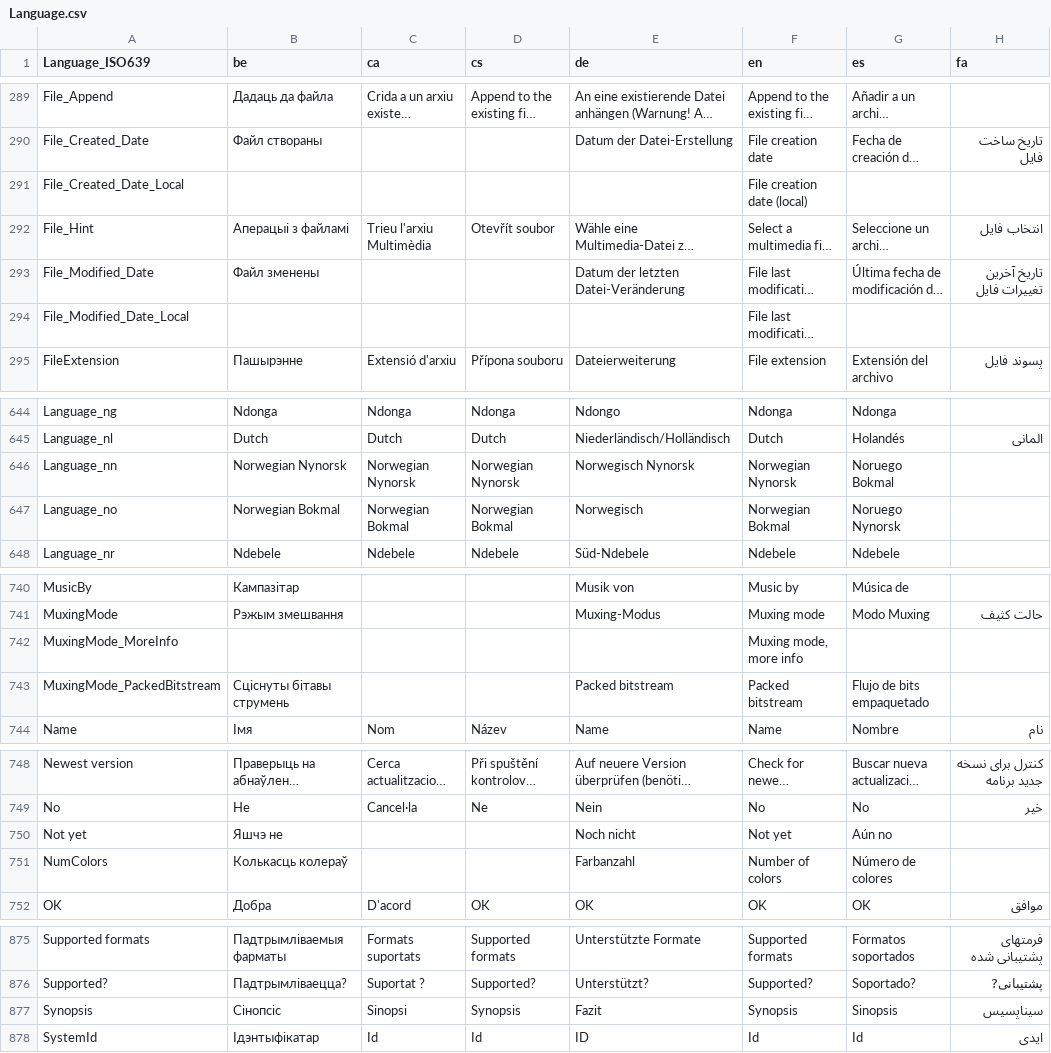
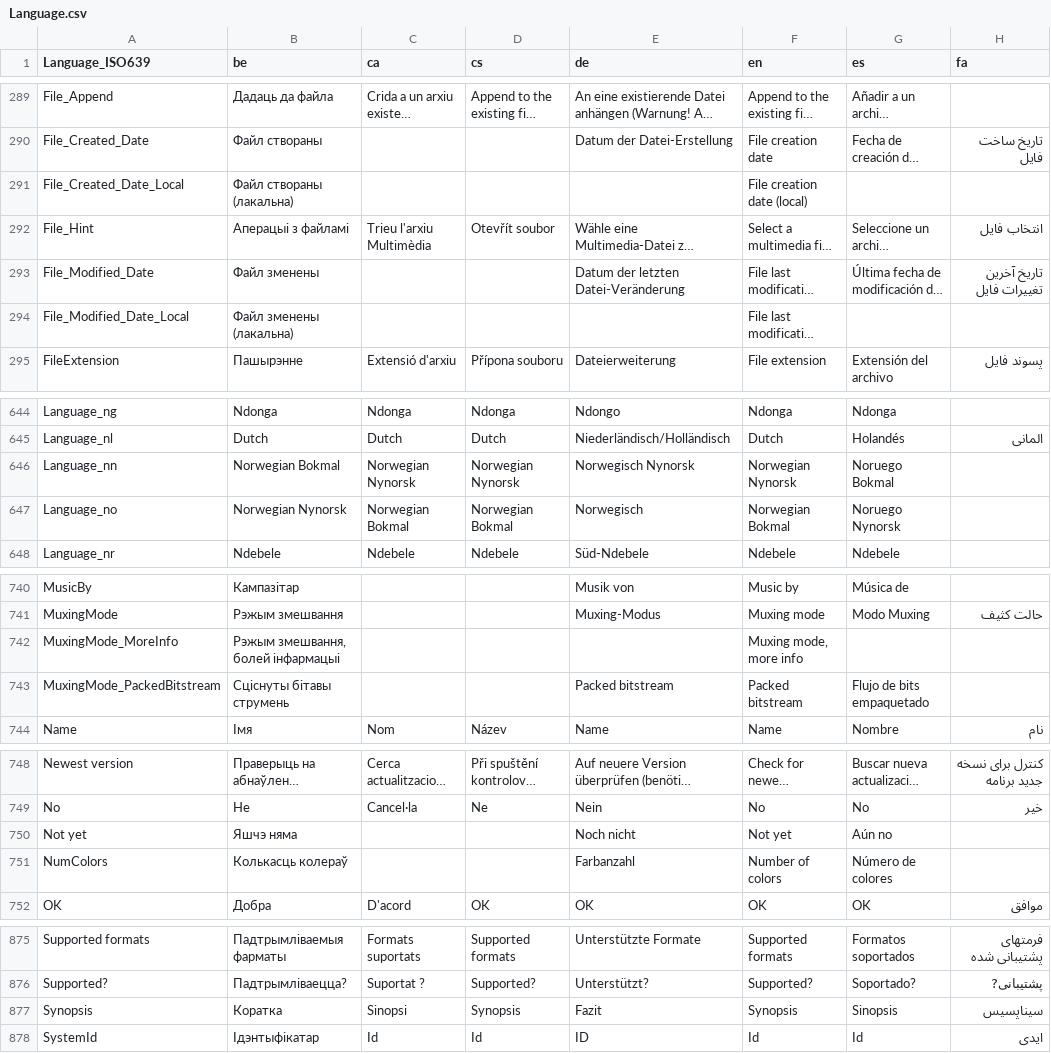
Before and after one commit to MediaArea/MediaInfo, a CSV file: Source/Ressource/Language.csv, drawn as a sheet; only a part is shown, gaps mark what is left out; long unchanged cells end in …; the diff covers the shown part only; the diff names each change by its address in the sheet, - before the commit and + after, or states it on an @@ line.

```diff
--- a/Source/Ressource/Language.csv
+++ b/Source/Ressource/Language.csv
-B291 (be): (empty)
+B291 (be): Файл створаны (лакальна)
-B294 (be): (empty)
+B294 (be): Файл зменены (лакальна)
-B646 (be): Norwegian Nynorsk
+B646 (be): Norwegian Bokmal
-B647 (be): Norwegian Bokmal
+B647 (be): Norwegian Nynorsk
-B742 (be): (empty)
+B742 (be): Рэжым змешвання, болей інфармацыі
-B750 (be): Яшчэ не
+B750 (be): Яшчэ няма
-B877 (be): Сінопсіс
+B877 (be): Коратка
```
Also changed, not shown: 1 edited cell elsewhere in this file, Source/Ressource/Plugin/Language/be.csv, 1 other file.
